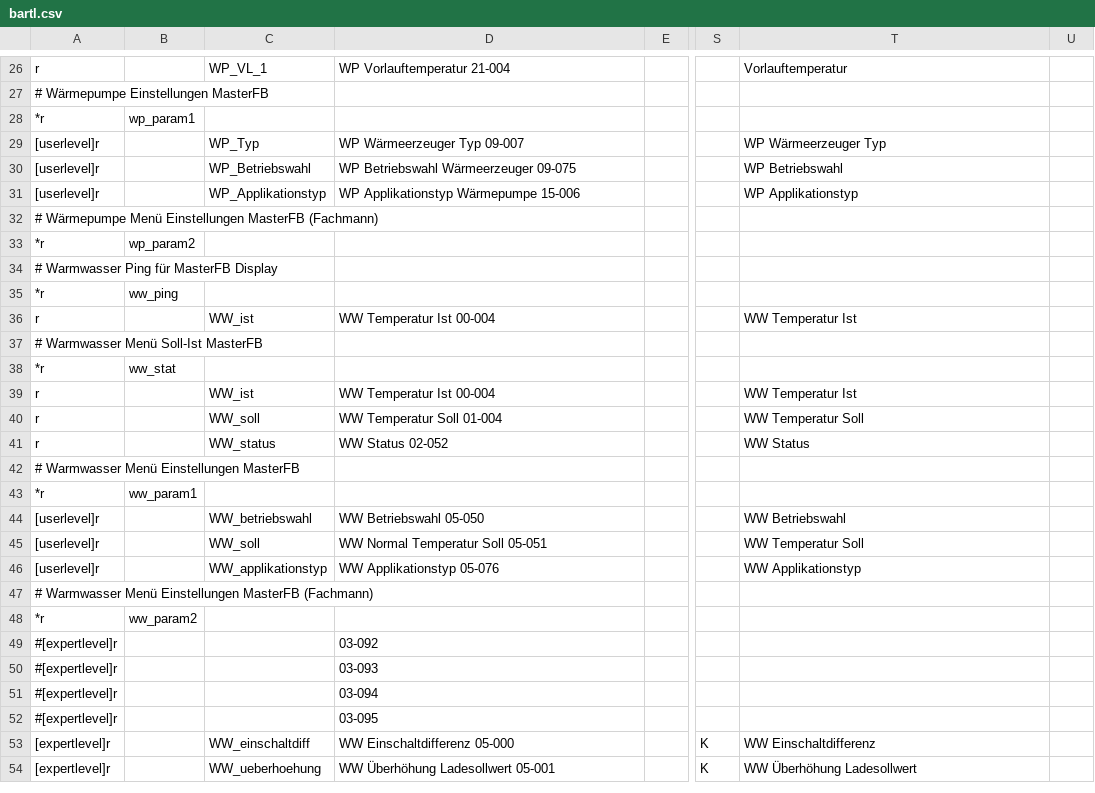
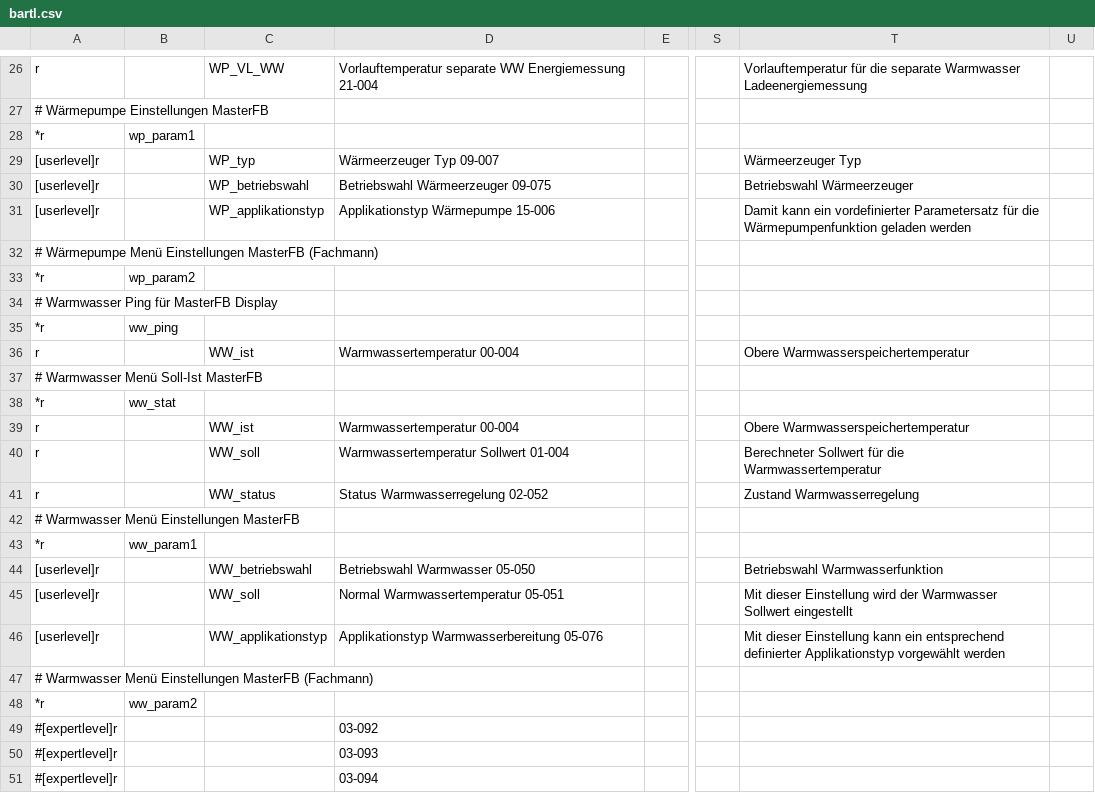
Before and after one commit to Freneato/ebusd-configuration, a CSV file: ebusd-2.1.x/de/bartl_tem/bartl.csv, drawn as a sheet; only a part is shown, gaps mark what is left out; the shorter side is filled out with more unchanged rows; the diff covers the shown part only; the diff names each change by its address in the sheet, - before the commit and + after, or states it on an @@ line.

```diff
--- a/ebusd-2.1.x/de/bartl_tem/bartl.csv
+++ b/ebusd-2.1.x/de/bartl_tem/bartl.csv
-C26: WP_VL_1
+C26: WP_VL_WW
-D26: WP Vorlauftemperatur 21-004
+D26: Vorlauftemperatur separate WW Energiemessung 21-004
-T26: Vorlauftemperatur
+T26: Vorlauftemperatur für die separate Warmwasser Ladeenergiemessung
-C29: WP_Typ
+C29: WP_typ
-D29: WP Wärmeerzeuger Typ 09-007
+D29: Wärmeerzeuger Typ 09-007
-T29: WP Wärmeerzeuger Typ
+T29: Wärmeerzeuger Typ
-C30: WP_Betriebswahl
+C30: WP_betriebswahl
-D30: WP Betriebswahl Wärmeerzeuger 09-075
+D30: Betriebswahl Wärmeerzeuger 09-075
-T30: WP Betriebswahl
+T30: Betriebswahl Wärmeerzeuger
-C31: WP_Applikationstyp
+C31: WP_applikationstyp
-D31: WP Applikationstyp Wärmepumpe 15-006
+D31: Applikationstyp Wärmepumpe 15-006
-T31: WP Applikationstyp
+T31: Damit kann ein vordefinierter Parametersatz für die Wärmepumpenfunktion geladen werden
-D36: WW Temperatur Ist 00-004
+D36: Warmwassertemperatur 00-004
-T36: WW Temperatur Ist
+T36: Obere Warmwasserspeichertemperatur
-D39: WW Temperatur Ist 00-004
+D39: Warmwassertemperatur 00-004
-T39: WW Temperatur Ist
+T39: Obere Warmwasserspeichertemperatur
-D40: WW Temperatur Soll 01-004
+D40: Warmwassertemperatur Sollwert 01-004
-T40: WW Temperatur Soll
+T40: Berechneter Sollwert für die Warmwassertemperatur
-D41: WW Status 02-052
+D41: Status Warmwasserregelung 02-052
-T41: WW Status
+T41: Zustand Warmwasserregelung
-D44: WW Betriebswahl 05-050
+D44: Betriebswahl Warmwasser 05-050
-T44: WW Betriebswahl
+T44: Betriebswahl Warmwasserfunktion
-D45: WW Normal Temperatur Soll 05-051
+D45: Normal Warmwassertemperatur 05-051
-T45: WW Temperatur Soll
+T45: Mit dieser Einstellung wird der Warmwasser Sollwert eingestellt
-D46: WW Applikationstyp 05-076
+D46: Applikationstyp Warmwasserbereitung 05-076
-T46: WW Applikationstyp
+T46: Mit dieser Einstellung kann ein entsprechend definierter Applikationstyp vorgewählt werden
```
Also changed, not shown: 31 edited cells elsewhere in this file.
